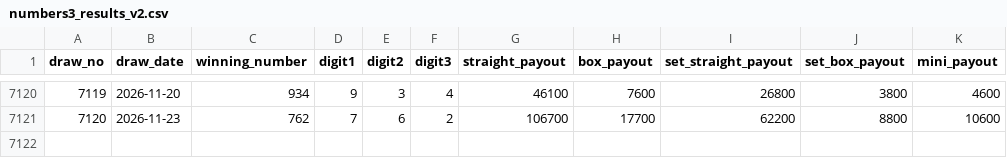
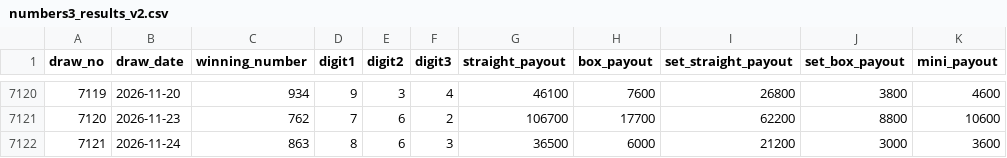
Before and after one commit to hazimekom/numbers4-api, a CSV file: data/numbers3_results_v2.csv, drawn as a sheet; only a part is shown, gaps mark what is left out; the diff names each change by its address in the sheet, - before the commit and + after, or states it on an @@ line.

```diff
--- a/data/numbers3_results_v2.csv
+++ b/data/numbers3_results_v2.csv
+row 7122: 7121 | 2026-11-24 | 863 | 8 | 6 | 3 | 36500 | 6000 | 21200 | 3000 | 3600
```
Also changed, not shown: data/numbers4_results.csv, data/numbers4_results_v2.csv, 12 other files.
